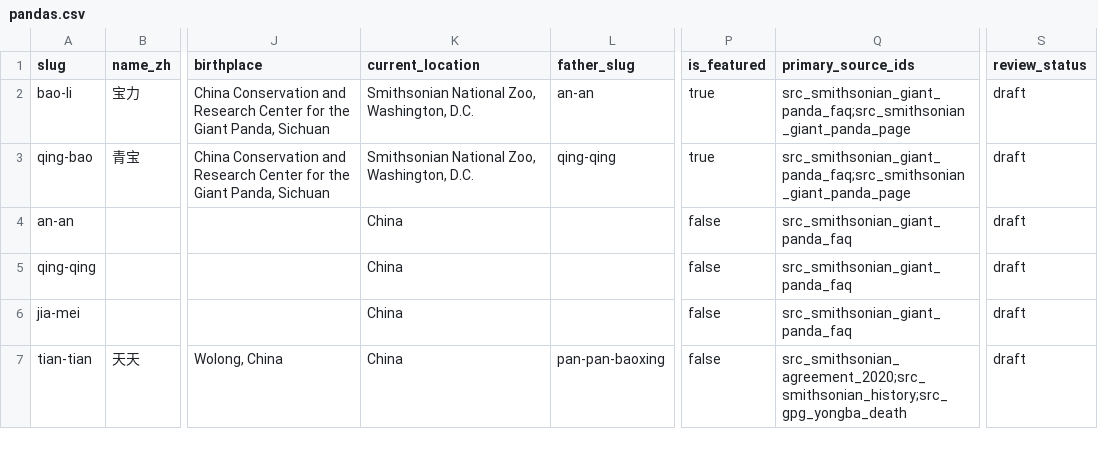
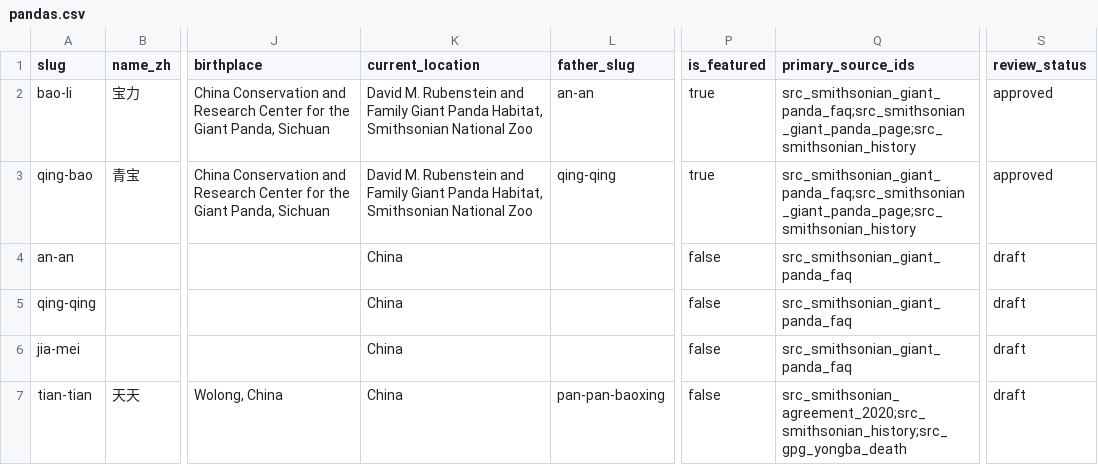
Before and after one commit to SwayingWindmill/PandaAtlas, a CSV file: data/curation/pandas/pandas.csv, drawn as a sheet; only a part is shown, gaps mark what is left out; the diff names each change by its address in the sheet, - before the commit and + after, or states it on an @@ line.

Commit message:
feat: add Smithsonian enrichment and collection release flow

```diff
--- a/data/curation/pandas/pandas.csv
+++ b/data/curation/pandas/pandas.csv
-K2:K3 (current_location): Smithsonian National Zoo, Washington, D.C.
+K2:K3 (current_location): David M. Rubenstein and Family Giant Panda Habitat, Smithsonian National Zoo
-Q2:Q3 (primary_source_ids): src_smithsonian_giant_panda_faq;src_smithsonian_giant_panda_page
+Q2:Q3 (primary_source_ids): src_smithsonian_giant_panda_faq;src_smithsonian_giant_panda_page;src_smithsonian_history
-S2:S3 (review_status): draft
+S2:S3 (review_status): approved
```
Also changed, not shown: data/curation/pandas/events.csv, data/curation/pandas/media.csv, 54 other files.
